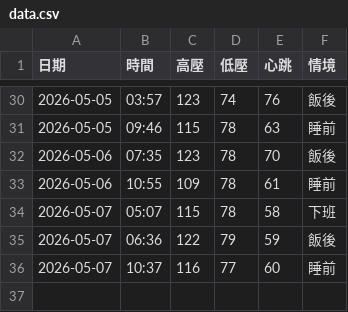
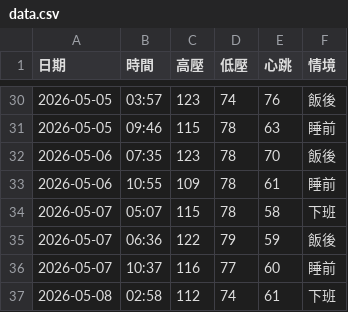
Before and after one commit to nomi53875-byte/health-voice-tracker, a CSV file: data.csv, drawn as a sheet; only a part is shown, gaps mark what is left out; the diff names each change by its address in the sheet, - before the commit and + after, or states it on an @@ line.

Commit message:
Add entry

```diff
--- a/data.csv
+++ b/data.csv
+row 37: 2026-05-08 | 02:58 | 112 | 74 | 61 | 下班
```
